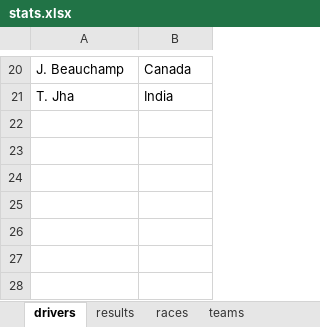
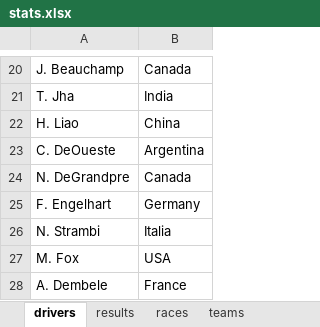
Before and after one commit to franc225/HYPERracing, an Excel workbook: stats.xlsx, sheet drivers, drawn as a sheet; only a part is shown, gaps mark what is left out; values as stored, in another font and other column widths than the file's, no borders; charts and pictures not drawn; the diff names each change by its address in the sheet, - before the commit and + after, or states it on an @@ line.

```diff
--- a/stats.xlsx (sheet drivers)
+++ b/stats.xlsx (sheet drivers)
+row 22: H. Liao | China
+row 23: C. DeOueste | Argentina
+row 24: N. DeGrandpre | Canada
+row 25: F. Engelhart | Germany
+row 26: N. Strambi | Italia
+row 27: M. Fox | USA
+row 28: A. Dembele | France
```
Also changed, not shown: sheet results, sheet points, sheet seasons, sheet teams, charts or pictures, 1 other file.
